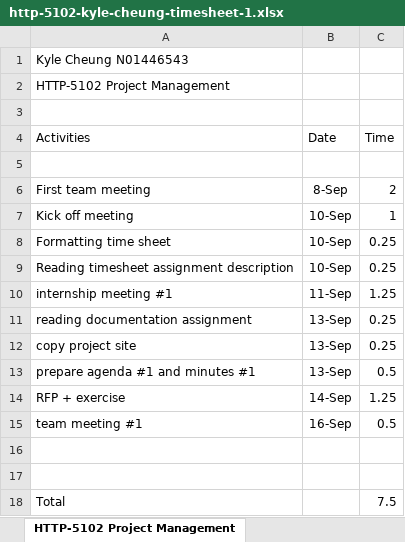
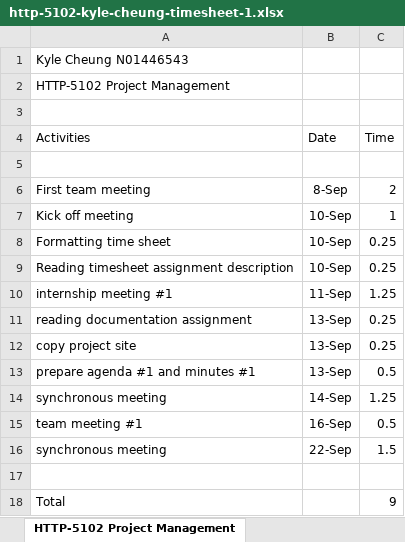
Before and after one commit to k4iru/School, an Excel workbook: HTTP-5102/http-5102-kyle-cheung-timesheet-1.xlsx, sheet HTTP-5102 Project Management, drawn as a sheet; values as stored, in another font and other column widths than the file's, no borders; removed rows and columns are numbered as before the commit, all else as after; the diff names each change by its address in the sheet, - before the commit and + after, or states it on an @@ line.

```diff
--- a/HTTP-5102/http-5102-kyle-cheung-timesheet-1.xlsx (sheet HTTP-5102 Project Management)
+++ b/HTTP-5102/http-5102-kyle-cheung-timesheet-1.xlsx (sheet HTTP-5102 Project Management)
-A14 (Activities): RFP + exercise
+A14 (Activities): synchronous meeting
+row 16: synchronous meeting | 22-Sep | 1.5
-row 17: (empty)
-C18 (Time): 7.5
+C18 (Time): 9
```
Also changed, not shown: sheet HTTP-5104 Digital Design, sheet HTTP-5101 Web App Dev, sheet HTTP-5105 Database Design, sheet HTTP-5103 Web Programming, 6 other files.
